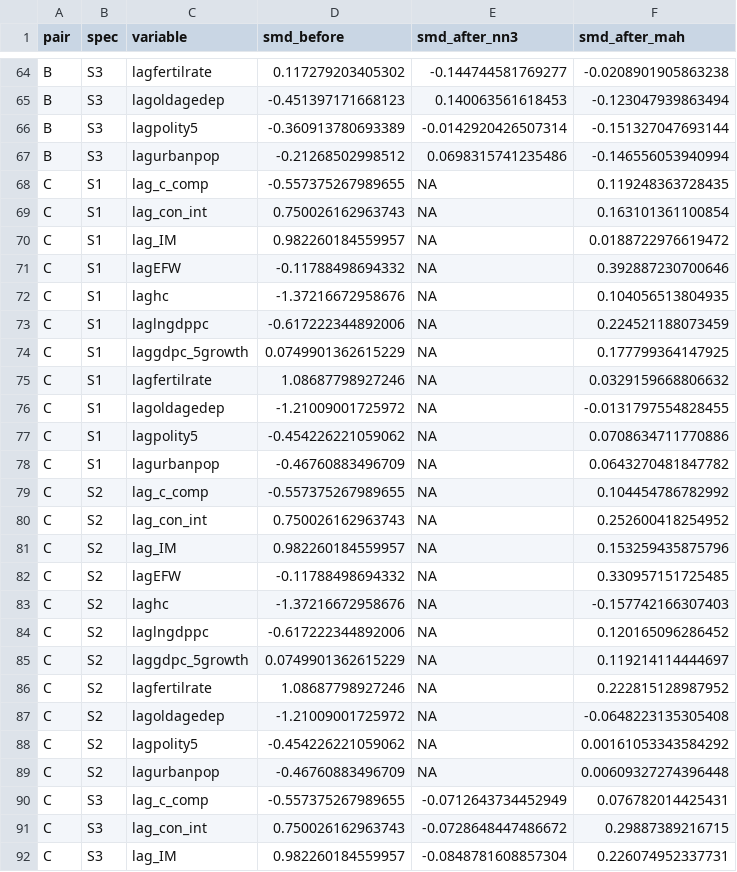
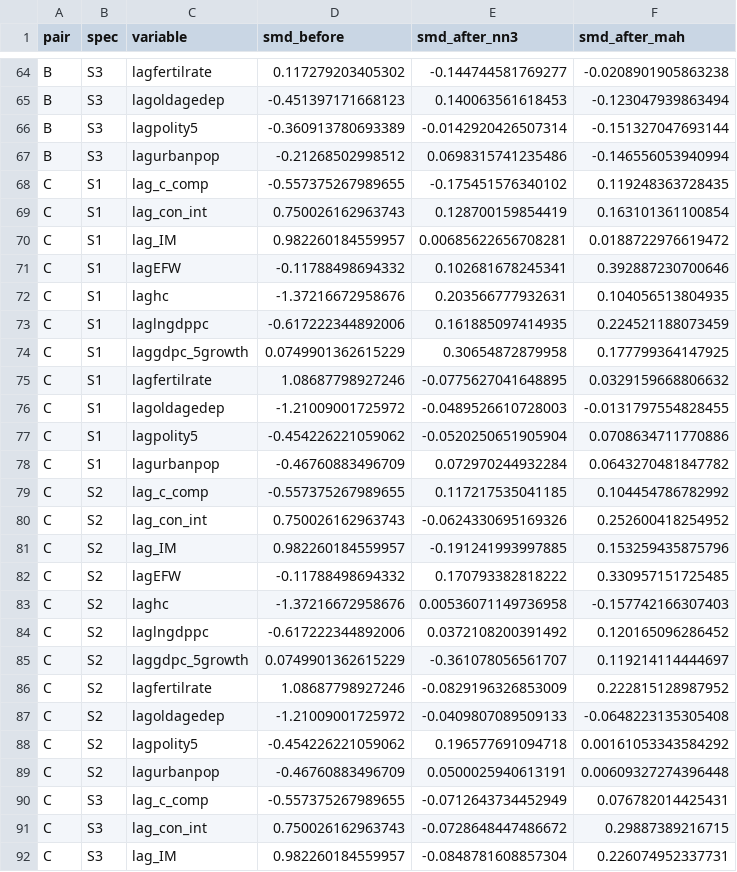
Before and after one commit to ehwilhelm/geloso-wilhelm, a CSV file: Results/version19/headline_1970-2020_cov-cy/tables/T5_balance.csv, drawn as a sheet; only a part is shown, gaps mark what is left out.

```diff
--- a/Results/version19/headline_1970-2020_cov-cy/tables/T5_balance.csv
+++ b/Results/version19/headline_1970-2020_cov-cy/tables/T5_balance.csv
@@ -67,24 +67,24 @@
 "B","S3","lagurbanpop",-0.21268502998512,0.0698315741235486,-0.146556053940994
-"C","S1","lag_c_comp",-0.557375267989655,NA,0.119248363728435
-"C","S1","lag_con_int",0.750026162963743,NA,0.163101361100854
-"C","S1","lag_IM",0.982260184559957,NA,0.0188722976619472
-"C","S1","lagEFW",-0.11788498694332,NA,0.392887230700646
-"C","S1","laghc",-1.37216672958676,NA,0.104056513804935
-"C","S1","laglngdppc",-0.617222344892006,NA,0.224521188073459
-"C","S1","laggdpc_5growth",0.0749901362615229,NA,0.177799364147925
-"C","S1","lagfertilrate",1.08687798927246,NA,0.0329159668806632
-"C","S1","lagoldagedep",-1.21009001725972,NA,-0.0131797554828455
-"C","S1","lagpolity5",-0.454226221059062,NA,0.0708634711770886
-"C","S1","lagurbanpop",-0.46760883496709,NA,0.0643270481847782
-"C","S2","lag_c_comp",-0.557375267989655,NA,0.104454786782992
-"C","S2","lag_con_int",0.750026162963743,NA,0.252600418254952
-"C","S2","lag_IM",0.982260184559957,NA,0.153259435875796
-"C","S2","lagEFW",-0.11788498694332,NA,0.330957151725485
-"C","S2","laghc",-1.37216672958676,NA,-0.157742166307403
-"C","S2","laglngdppc",-0.617222344892006,NA,0.120165096286452
-"C","S2","laggdpc_5growth",0.0749901362615229,NA,0.119214114444697
-"C","S2","lagfertilrate",1.08687798927246,NA,0.222815128987952
-"C","S2","lagoldagedep",-1.21009001725972,NA,-0.0648223135305408
-"C","S2","lagpolity5",-0.454226221059062,NA,0.00161053343584292
-"C","S2","lagurbanpop",-0.46760883496709,NA,0.00609327274396448
+"C","S1","lag_c_comp",-0.557375267989655,-0.175451576340102,0.119248363728435
+"C","S1","lag_con_int",0.750026162963743,0.128700159854419,0.163101361100854
+"C","S1","lag_IM",0.982260184559957,0.00685622656708281,0.0188722976619472
+"C","S1","lagEFW",-0.11788498694332,0.102681678245341,0.392887230700646
+"C","S1","laghc",-1.37216672958676,0.203566777932631,0.104056513804935
+"C","S1","laglngdppc",-0.617222344892006,0.161885097414935,0.224521188073459
+"C","S1","laggdpc_5growth",0.0749901362615229,0.30654872879958,0.177799364147925
+"C","S1","lagfertilrate",1.08687798927246,-0.0775627041648895,0.0329159668806632
+"C","S1","lagoldagedep",-1.21009001725972,-0.0489526610728003,-0.0131797554828455
+"C","S1","lagpolity5",-0.454226221059062,-0.0520250651905904,0.0708634711770886
+"C","S1","lagurbanpop",-0.46760883496709,0.072970244932284,0.0643270481847782
+"C","S2","lag_c_comp",-0.557375267989655,0.117217535041185,0.104454786782992
+"C","S2","lag_con_int",0.750026162963743,-0.0624330695169326,0.252600418254952
+"C","S2","lag_IM",0.982260184559957,-0.191241993997885,0.153259435875796
+"C","S2","lagEFW",-0.11788498694332,0.170793382818222,0.330957151725485
+"C","S2","laghc",-1.37216672958676,0.00536071149736958,-0.157742166307403
+"C","S2","laglngdppc",-0.617222344892006,0.0372108200391492,0.120165096286452
+"C","S2","laggdpc_5growth",0.0749901362615229,-0.361078056561707,0.119214114444697
+"C","S2","lagfertilrate",1.08687798927246,-0.0829196326853009,0.222815128987952
+"C","S2","lagoldagedep",-1.21009001725972,-0.0409807089509133,-0.0648223135305408
+"C","S2","lagpolity5",-0.454226221059062,0.196577691094718,0.00161053343584292
+"C","S2","lagurbanpop",-0.46760883496709,0.0500025940613191,0.00609327274396448
 "C","S3","lag_c_comp",-0.557375267989655,-0.0712643734452949,0.076782014425431
```
Also changed, not shown: Results/version19/appendix_1970-2024/tables/T5_balance.csv, Results/version19/headline_1970-2020/tables/T5_balance.csv, 14 other files.
